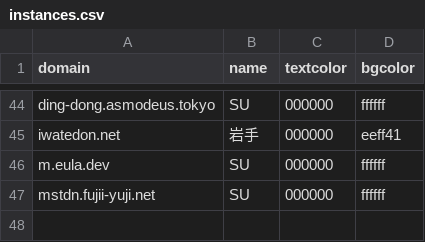
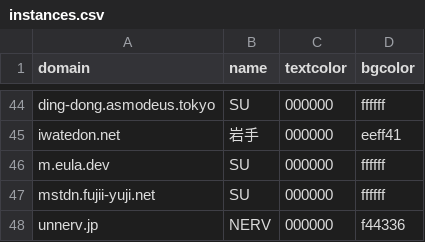
Before and after one commit to accelforce/custom.css, a CSV file: instances.csv, drawn as a sheet; only a part is shown, gaps mark what is left out; the diff names each change by its address in the sheet, - before the commit and + after, or states it on an @@ line.

Commit message:
Update instances.csv

```diff
--- a/instances.csv
+++ b/instances.csv
+row 48: unnerv.jp | NERV | 000000 | f44336
```
